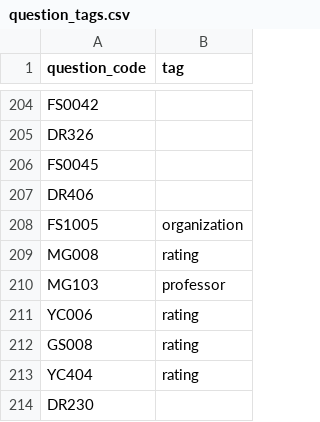
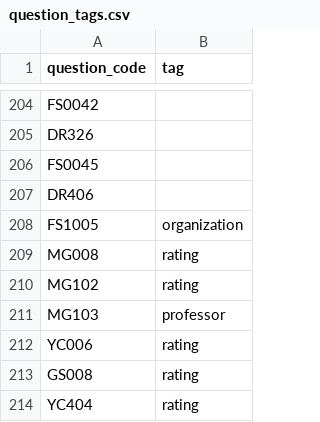
Before and after one commit to coursetable/ferry, a CSV file: resources/question_tags.csv, drawn as a sheet; only a part is shown, gaps mark what is left out; the shorter side is filled out with more unchanged rows; the diff names each change by its address in the sheet, - before the commit and + after, or states it on an @@ line.

Commit message:
new qt

```diff
--- a/resources/question_tags.csv
+++ b/resources/question_tags.csv
+row 210: MG102 | rating
```
